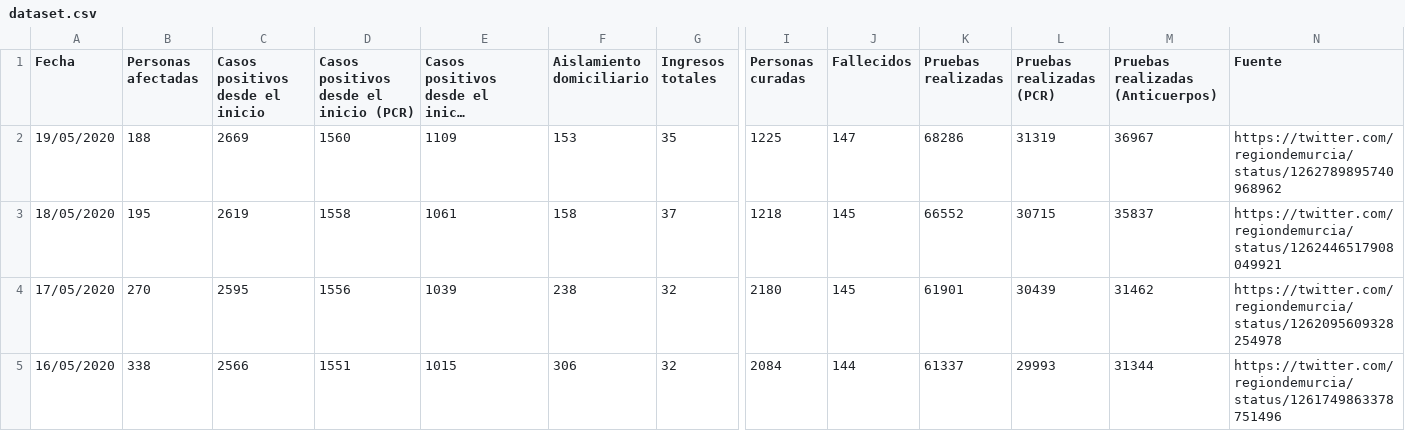
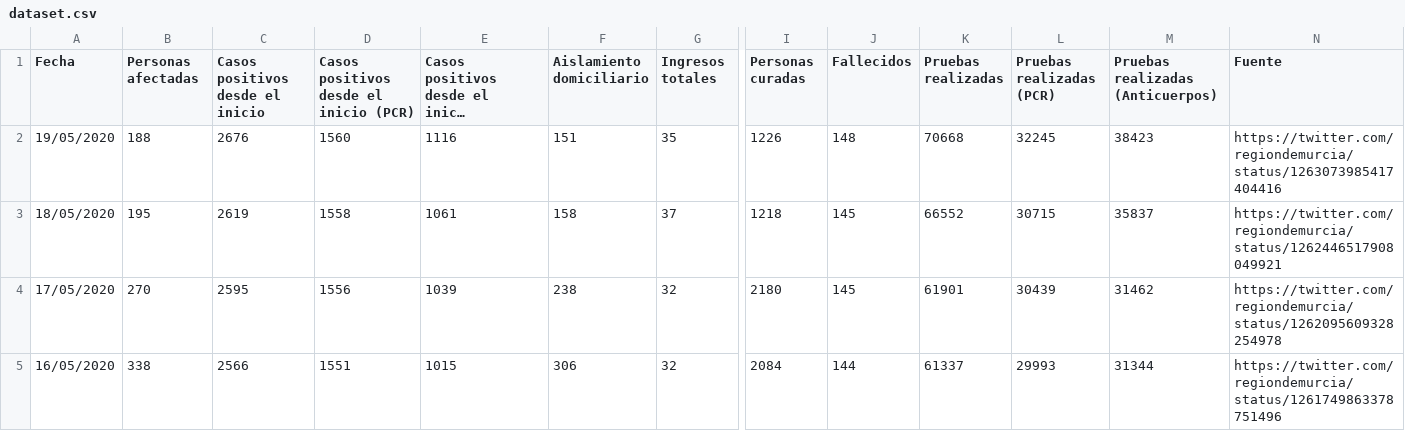
Before and after one commit to edumardo/covid19-carm, a CSV file: dataset/dataset.csv, drawn as a sheet; only a part is shown, gaps mark what is left out; long unchanged cells end in …; the diff names each change by its address in the sheet, - before the commit and + after, or states it on an @@ line.

Commit message:
Fix data 19/05

```diff
--- a/dataset/dataset.csv
+++ b/dataset/dataset.csv
-C2 (Casos positivos desde el inicio): 2669
+C2 (Casos positivos desde el inicio): 2676
-E2: 1109
+E2: 1116
-F2 (Aislamiento domiciliario): 153
+F2 (Aislamiento domiciliario): 151
-I2 (Personas curadas): 1225
+I2 (Personas curadas): 1226
-J2 (Fallecidos): 147
+J2 (Fallecidos): 148
-K2 (Pruebas realizadas): 68286
+K2 (Pruebas realizadas): 70668
-L2 (Pruebas realizadas (PCR)): 31319
+L2 (Pruebas realizadas (PCR)): 32245
-M2 (Pruebas realizadas (Anticuerpos)): 36967
+M2 (Pruebas realizadas (Anticuerpos)): 38423
-N2 (Fuente): https://twitter.com/regiondemurcia/status/1262789895740968962
+N2 (Fuente): https://twitter.com/regiondemurcia/status/1263073985417404416
```
